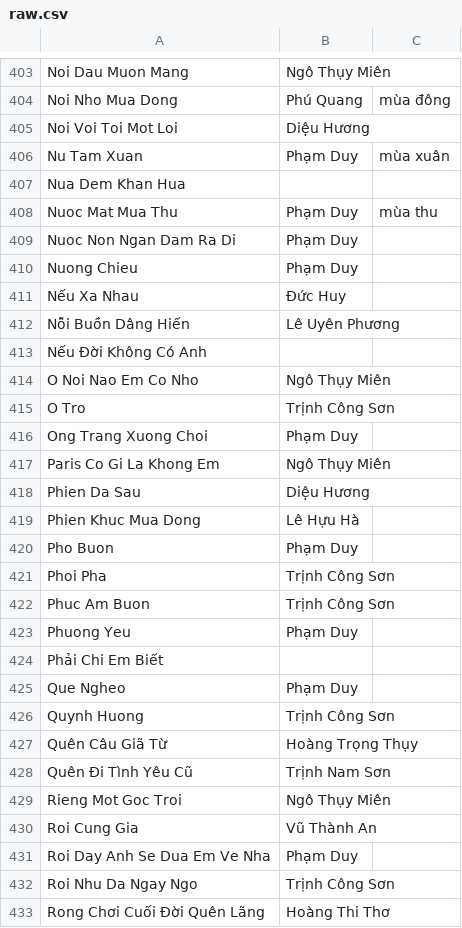
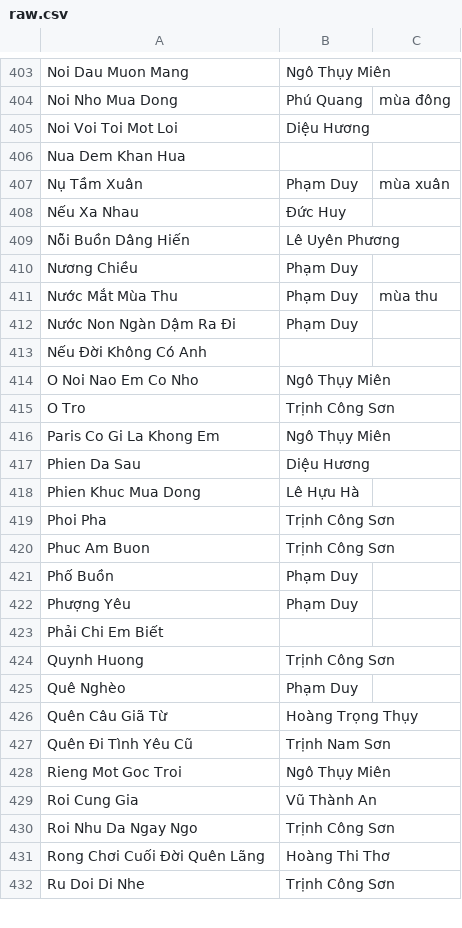
Before and after one commit to htv2012/karaoke, a CSV file: raw.csv, drawn as a sheet; only a part is shown, gaps mark what is left out; the shorter side is filled out with more unchanged rows; the diff covers the shown part only.

```diff
--- a/raw.csv
+++ b/raw.csv
@@ -405,9 +405,9 @@ Noi Nho Mua Dong,Phú Quang,mùa đông
 Noi Voi Toi Mot Loi,Diệu Hương,
-Nu Tam Xuan,Phạm Duy,mùa xuân
 Nua Dem Khan Hua,,
-Nuoc Mat Mua Thu,Phạm Duy,mùa thu
-Nuoc Non Ngan Dam Ra Di,Phạm Duy,
-Nuong Chieu,Phạm Duy,
+Nụ Tầm Xuân,Phạm Duy,mùa xuân
 Nếu Xa Nhau,Đức Huy,
 Nỗi Buồn Dâng Hiến,Lê Uyên Phương,
+Nương Chiều,Phạm Duy,
+Nước Mắt Mùa Thu,Phạm Duy,mùa thu
+Nước Non Ngàn Dậm Ra Đi,Phạm Duy,
 Nếu Đời Không Có Anh,,
@@ -415,3 +415,2 @@ O Noi Nao Em Co Nho,Ngô Thụy Miên,
 O Tro,Trịnh Công Sơn,
-Ong Trang Xuong Choi,Phạm Duy,
 Paris Co Gi La Khong Em,Ngô Thụy Miên,
@@ -419,9 +418,9 @@ Phien Da Sau,Diệu Hương,
 Phien Khuc Mua Dong,Lê Hựu Hà,
-Pho Buon,Phạm Duy,
 Phoi Pha,Trịnh Công Sơn,
 Phuc Am Buon,Trịnh Công Sơn,
-Phuong Yeu,Phạm Duy,
+Phố Buồn,Phạm Duy,
+Phượng Yêu,Phạm Duy,
 Phải Chi Em Biết,,
-Que Ngheo,Phạm Duy,
 Quynh Huong,Trịnh Công Sơn,
+Quê Nghèo,Phạm Duy,
 Quên Câu Giã Từ,Hoàng Trọng Thụy,
@@ -430,3 +429,2 @@ Rieng Mot Goc Troi,Ngô Thụy Miên,
 Roi Cung Gia,Vũ Thành An,
-Roi Day Anh Se Dua Em Ve Nha,Phạm Duy,
 Roi Nhu Da Ngay Ngo,Trịnh Công Sơn,
```
Also changed, not shown: 25 added rows, 23 removed rows and 7 edited cells elsewhere in this file, 5 other files.
